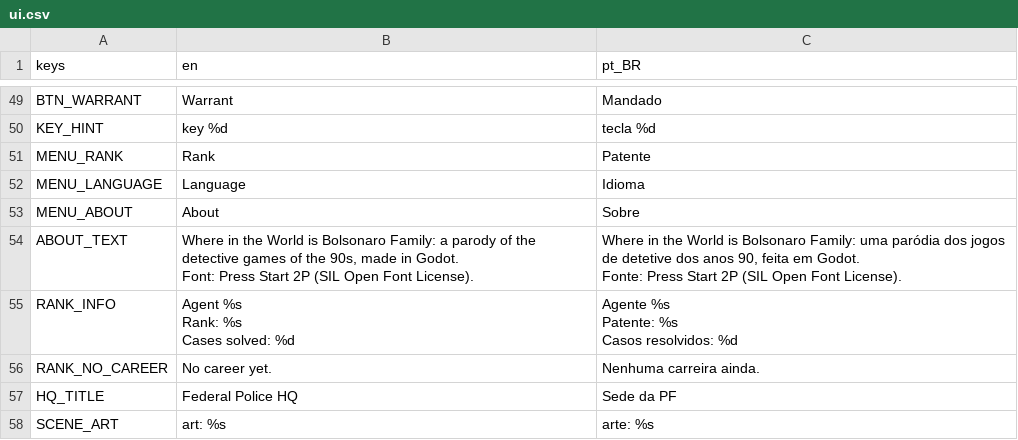
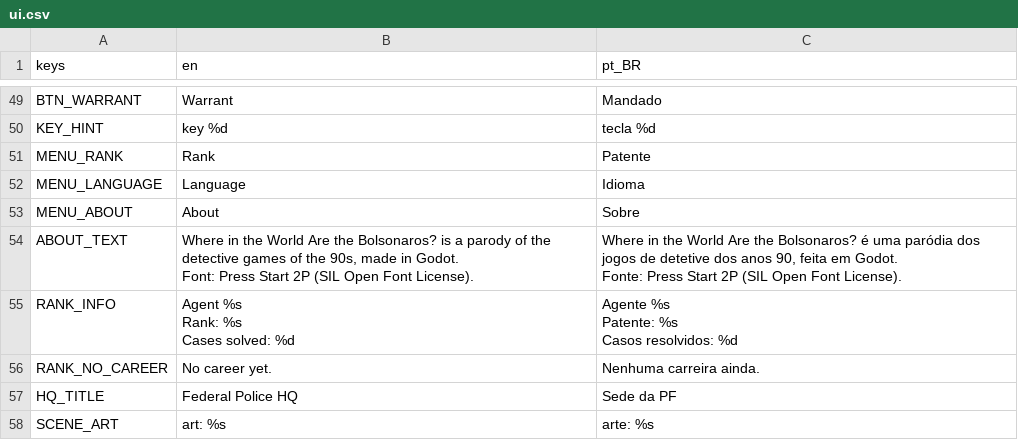
Before and after one commit to diegommelo/carmen, a CSV file: game/i18n/ui.csv, drawn as a sheet; only a part is shown, gaps mark what is left out.

```diff
--- a/game/i18n/ui.csv
+++ b/game/i18n/ui.csv
@@ -53,5 +53,5 @@ MENU_LANGUAGE,Language,Idioma
 MENU_ABOUT,About,Sobre
-ABOUT_TEXT,"Where in the World is Bolsonaro Family: a parody of the detective games of the 90s, made in Godot.
-Font: Press Start 2P (SIL Open Font License).","Where in the World is Bolsonaro Family: uma paródia dos jogos de detetive dos anos 90, feita em Godot.
-Fonte: Press Start 2P (SIL Open Font License)."
+ABOUT_TEXT,"Where in the World Are the Bolsonaros? is a parody of the detective games of the 90s, made in Godot.
+Font: Press Start 2P (SIL Open Font License).","Where in the World Are the Bolsonaros? é uma paródia dos jogos de detetive dos anos 90, feita em Godot.
+Fonte: Press Start 2P (SIL Open Font License)."
 RANK_INFO,"Agent %s
```
Also changed, not shown: 3 other files.
